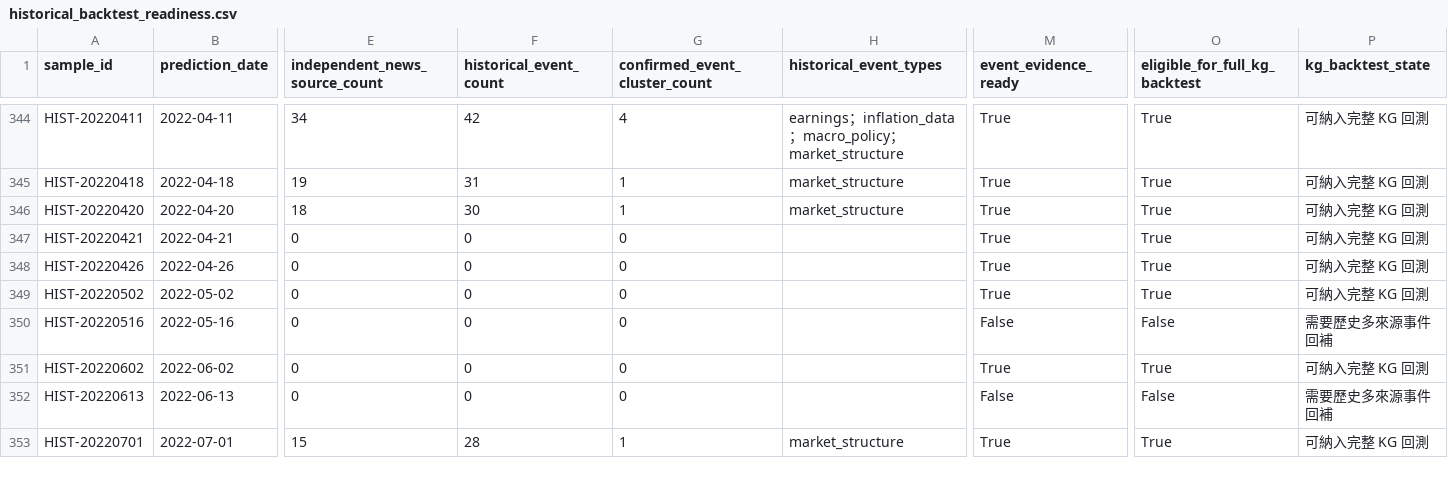
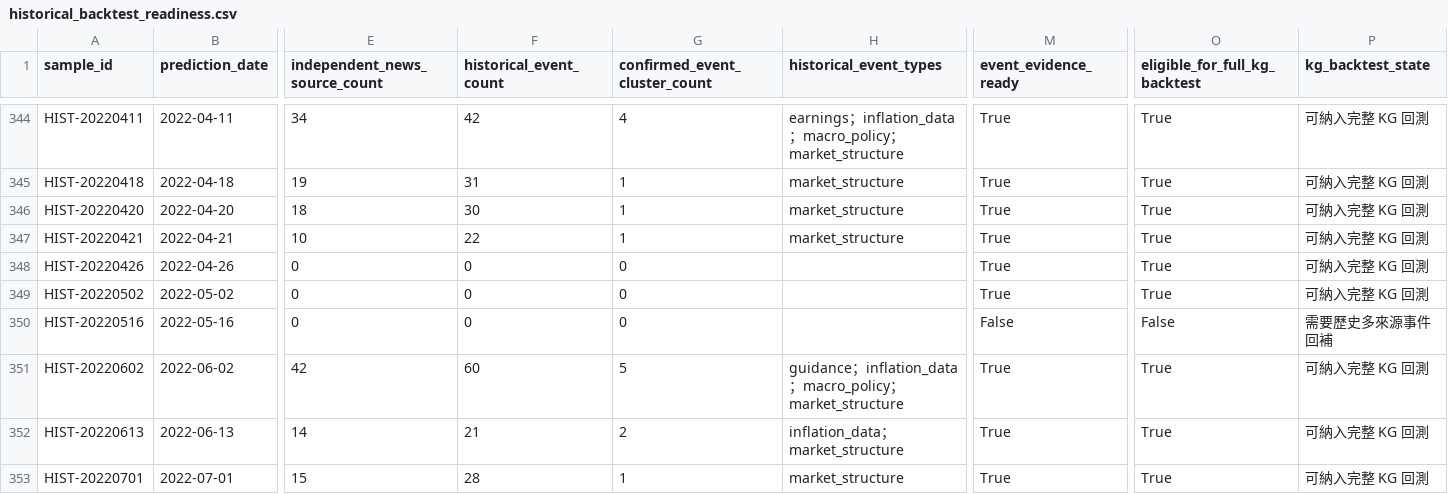
Before and after one commit to eric07079207-star/tech-market-monitor, a CSV file: data/觀察版資料/09_金融知識圖譜/historical_backtest_readiness.csv, drawn as a sheet; only a part is shown, gaps mark what is left out; the diff covers the shown part only; the diff names each change by its address in the sheet, - before the commit and + after, or states it on an @@ line.

```diff
--- a/data/觀察版資料/09_金融知識圖譜/historical_backtest_readiness.csv
+++ b/data/觀察版資料/09_金融知識圖譜/historical_backtest_readiness.csv
-E347 (independent_news_source_count): 0
+E347 (independent_news_source_count): 10
-F347 (historical_event_count): 0
+F347 (historical_event_count): 22
-G347 (confirmed_event_cluster_count): 0
+G347 (confirmed_event_cluster_count): 1
-H347 (historical_event_types): (empty)
+H347 (historical_event_types): market_structure
-E351 (independent_news_source_count): 0
+E351 (independent_news_source_count): 42
-F351 (historical_event_count): 0
+F351 (historical_event_count): 60
-G351 (confirmed_event_cluster_count): 0
+G351 (confirmed_event_cluster_count): 5
-H351 (historical_event_types): (empty)
+H351 (historical_event_types): guidance；inflation_data；macro_policy；market_structure
-E352 (independent_news_source_count): 0
+E352 (independent_news_source_count): 14
-F352 (historical_event_count): 0
+F352 (historical_event_count): 21
-G352 (confirmed_event_cluster_count): 0
+G352 (confirmed_event_cluster_count): 2
-H352 (historical_event_types): (empty)
+H352 (historical_event_types): inflation_data；market_structure
-M352 (event_evidence_ready): False
+M352 (event_evidence_ready): True
-O352 (eligible_for_full_kg_backtest): False
+O352 (eligible_for_full_kg_backtest): True
-P352 (kg_backtest_state): 需要歷史多來源事件回補
+P352 (kg_backtest_state): 可納入完整 KG 回測
```
Also changed, not shown: 38 edited cells elsewhere in this file, data/觀察版資料/00_資料說明/資料清單.csv, data/觀察版資料/07_預測驗證/historical_kg_backtest.csv, 15 other files.
